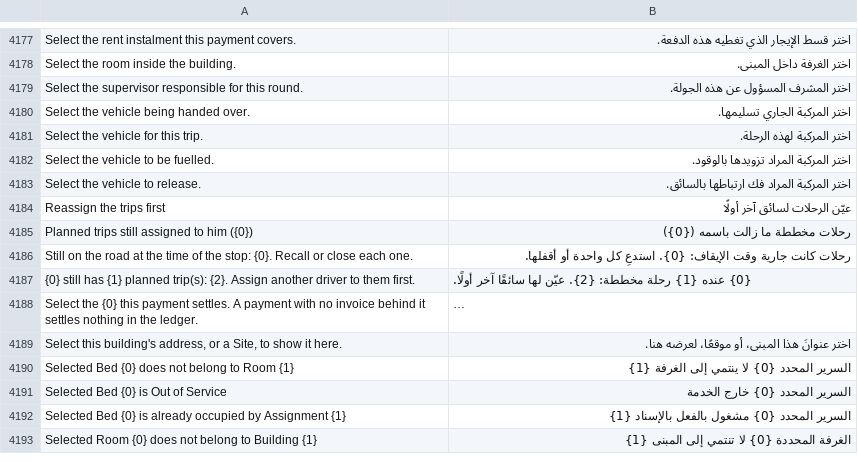
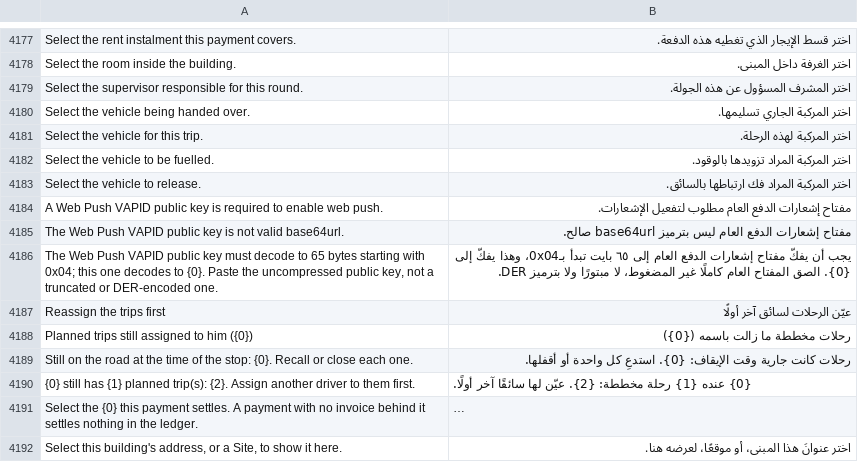
Before and after one commit to iabodysa/apex, a CSV file: apex/translations/ar.csv, drawn as a sheet; only a part is shown, gaps mark what is left out; the shorter side is filled out with more unchanged rows; long unchanged cells end in ….

Commit message:
add translation

```diff
--- a/apex/translations/ar.csv
+++ b/apex/translations/ar.csv
@@ -4183,2 +4183,5 @@ Select the vehicle to be fuelled.,اختر المركبة المراد تزوي
 Select the vehicle to release.,اختر المركبة المراد فك ارتباطها بالسائق.
+A Web Push VAPID public key is required to enable web push.,مفتاح إشعارات الدفع العام مطلوب لتفعيل الإشعارات.
+The Web Push VAPID public key is not valid base64url.,مفتاح إشعارات الدفع العام ليس بترميز base64url صالح.
+"The Web Push VAPID public key must decode to 65 bytes starting with 0x04; this one decodes to {0}. Paste the uncompressed public key, not a truncated or DER-encoded one.","يجب أن يفكّ مفتاح إشعارات الدفع العام إلى ٦٥ بايت تبدأ بـ0x04، وهذا يفكّ إلى {0}. الصق المفتاح العام كاملًا غير المضغوط، لا مبتورًا ولا بترميز DER."
 Reassign the trips first,عيّن الرحلات لسائق آخر أولًا
```
